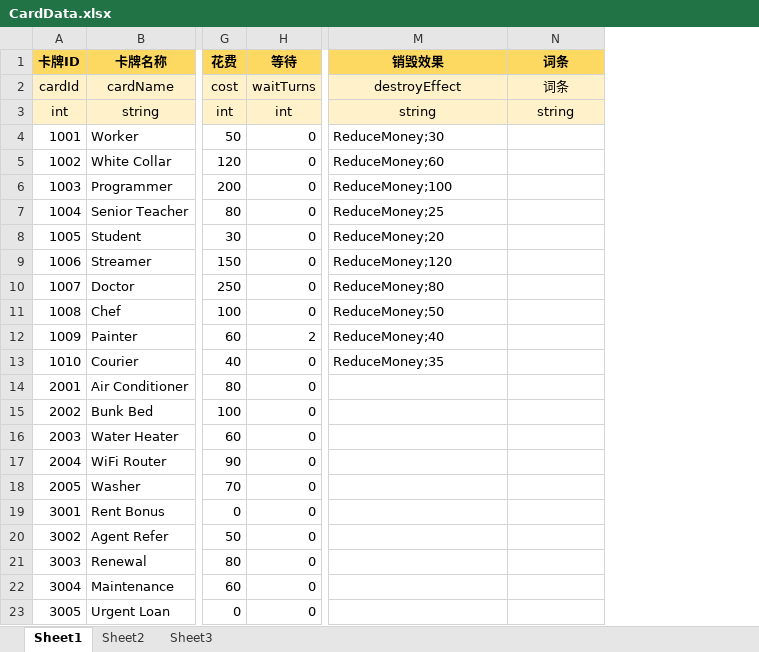
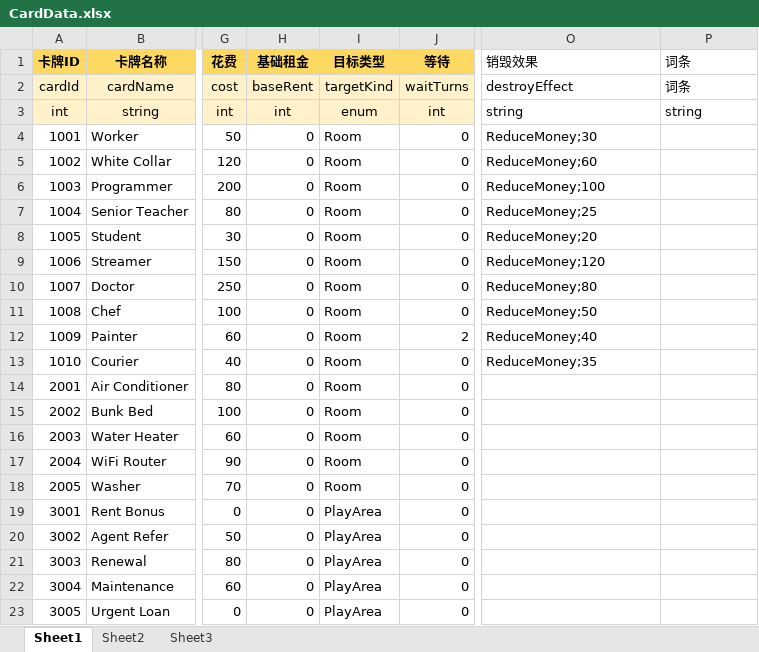
Before and after one commit to DJackyB/Project_Rent, an Excel workbook: Assets/_Assets/Data/Excel/CardData.xlsx, sheet Sheet1, drawn as a sheet; only a part is shown, gaps mark what is left out; values as stored, in another font and other column widths than the file's, no borders; addresses are those after the commit; the diff names each change by its address in the sheet, - before the commit and + after, or states it on an @@ line.

Commit message:
feat: 配置化卡牌出牌目标并补充中文交付 skill
- 让 targetKind 成为卡牌出牌目标真源，解除 cardType 对出牌目标的硬编码限制，支持 Tenant+PlayArea 与 Event+Room 这类配置组合

- 调整 TurnManager、CardTargeting、拖拽校验、调试出牌与导表校验；补齐 CardData.xlsx 中的 baseRent 与 targetKind 表头，并同步更新相关文档

- 补充针对新规则的 EditMode 测试，并新增 chinese-git-delivery skill，用于约束提交、推送与 PR 统一使用中文标题、中文详情、验证状态与风险说明

- 验证：已完成静态 diff 检查；未实际运行 Unity / EditMode 测试，当前环境也没有可直接调用的 Unity 与 Python 入口

- 未纳入：.claude/worktrees、.codex_merge_ui、output、其他 skill 的 .idea 目录，以及用户未要求处理的专题草案文档

```diff
--- a/Assets/_Assets/Data/Excel/CardData.xlsx (sheet Sheet1)
+++ b/Assets/_Assets/Data/Excel/CardData.xlsx (sheet Sheet1)
+column H (基础租金), rows 2-23: baseRent | int | 0 | 0 | 0 | 0 | 0 | 0 | 0 | 0 | 0 | 0 | 0 | 0 | 0 | 0 | 0 | 0 | 0 | 0 | 0 | 0
+column I (目标类型), rows 2-23: targetKind | enum | Room | Room | Room | Room | Room | Room | Room | Room | Room | Room | Room | Room | Room | Room | Room | PlayArea | PlayArea | PlayArea | PlayArea | PlayArea
@@ O1:P1 fill: #FED961 → none, bold: on → off @@
-O1:P3 alignment: center
+O1:P3 alignment: left
-O2:P3 fill: #FFF2CA
+O2:P3 fill: none
```
Also changed, not shown: 14 other files.
